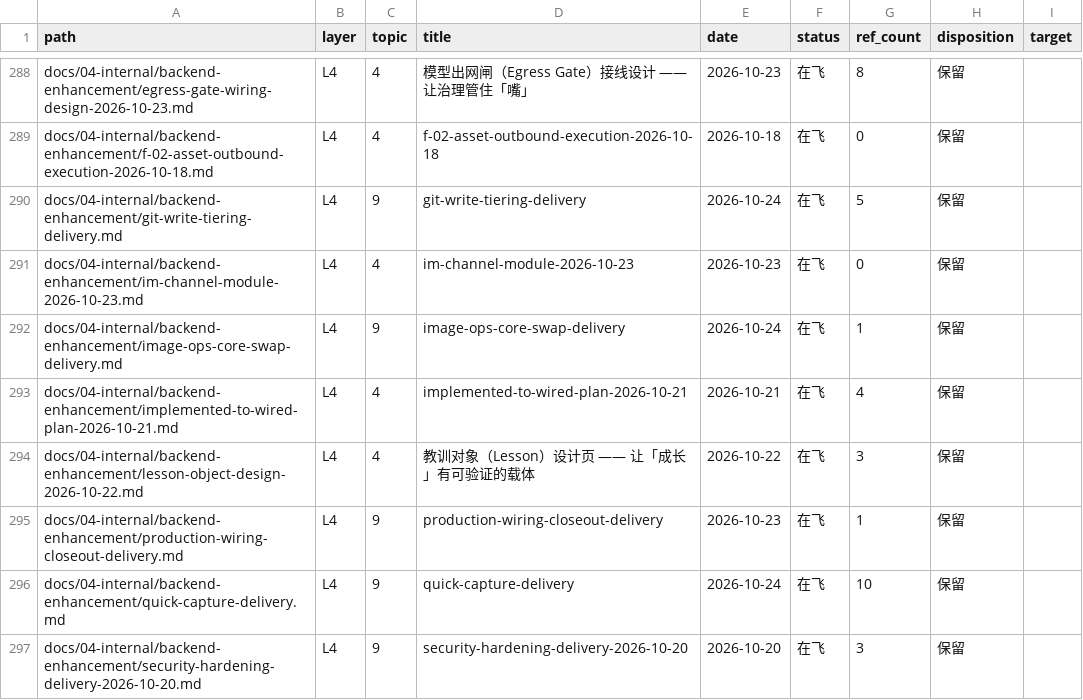
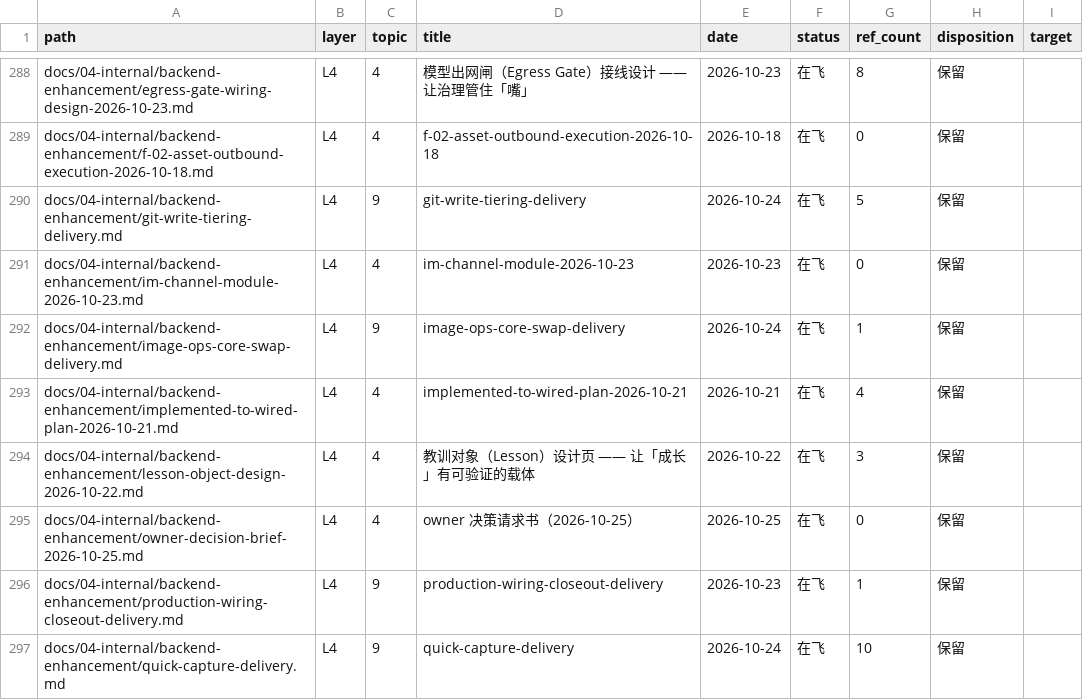
Before and after one commit to Apeireth/Apeireth, a CSV file: docs/INDEX.csv, drawn as a sheet; only a part is shown, gaps mark what is left out; the shorter side is filled out with more unchanged rows; the diff names each change by its address in the sheet, - before the commit and + after, or states it on an @@ line.

```diff
--- a/docs/INDEX.csv
+++ b/docs/INDEX.csv
+row 295: docs/04-internal/backend-enhancement/owner-decision-brief-2026-10-25.md | L4 | 4 | owner 决策请求书（2026-10-25） | 2026-10-25 | 在飞 | 0 | 保留
```
Also changed, not shown: 1 other file.
